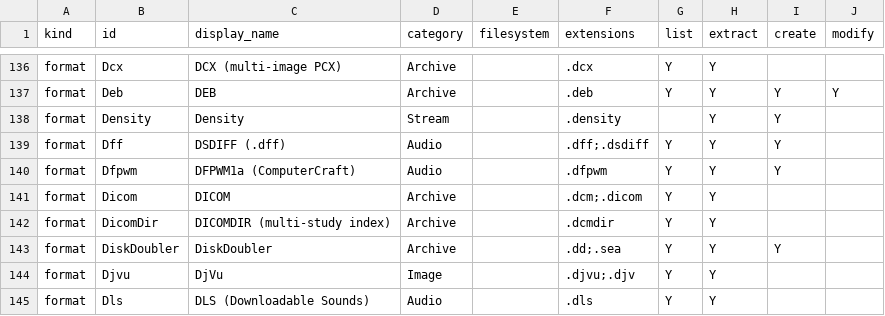
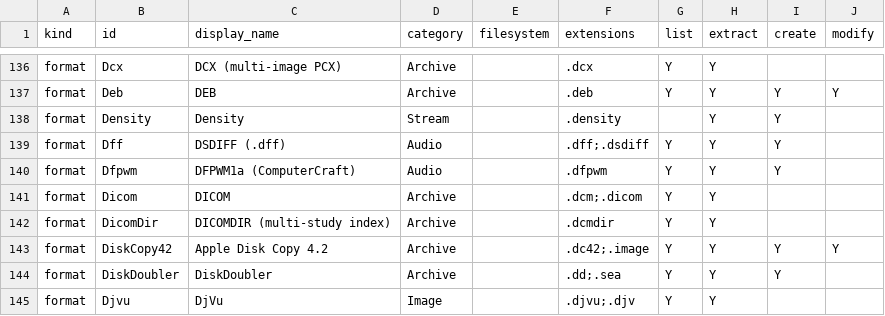
Before and after one commit to Hawkynt/CompressionWorkbench, a CSV file: docs/catalogue/our-registry.csv, drawn as a sheet; only a part is shown, gaps mark what is left out; the shorter side is filled out with more unchanged rows; the diff names each change by its address in the sheet, - before the commit and + after, or states it on an @@ line.

```diff
--- a/docs/catalogue/our-registry.csv
+++ b/docs/catalogue/our-registry.csv
+row 143: format | DiskCopy42 | Apple Disk Copy 4.2 | Archive |  | .dc42;.image | Y | Y | Y | Y
```
Also changed, not shown: docs/catalogue/reference-formats.csv, 9 other files.
